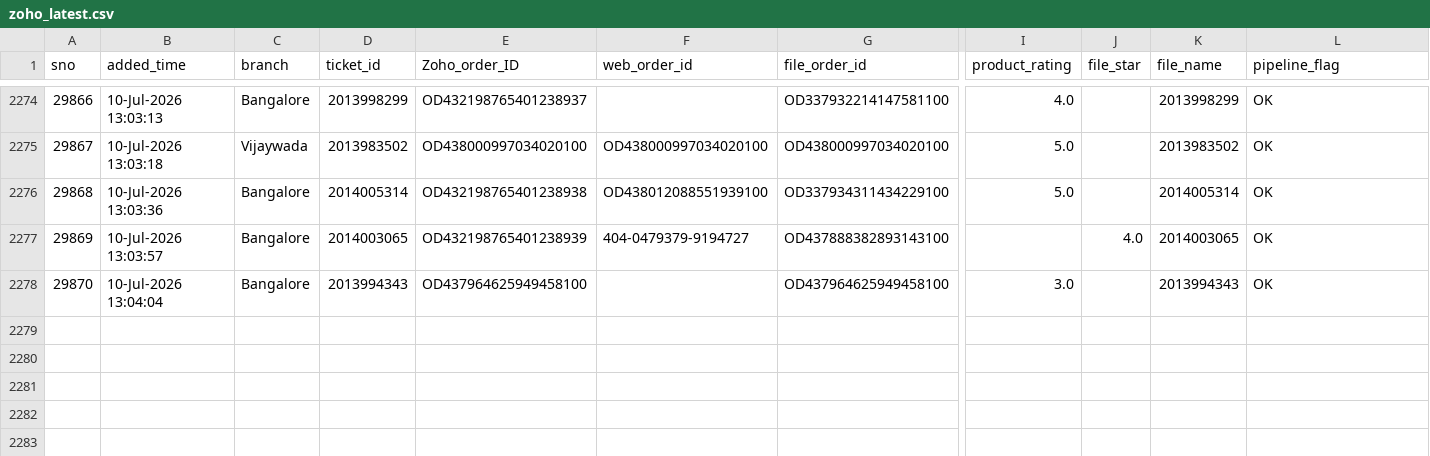
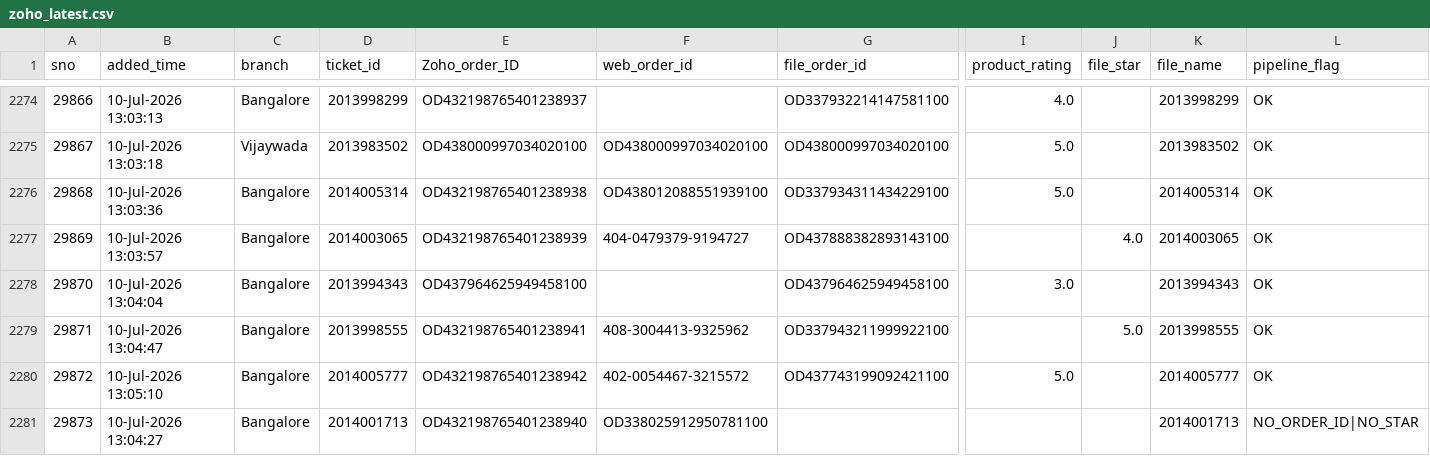
Before and after one commit to BobCantBuild/zoho-image-pipeline, a CSV file: data/zoho_latest.csv, drawn as a sheet; only a part is shown, gaps mark what is left out; rows hold the shown columns only; the diff names each change by its address in the sheet, - before the commit and + after, or states it on an @@ line.

Commit message:
auto: update dashboard data — 2280 records [2026-07-11 12:31]

```diff
--- a/data/zoho_latest.csv
+++ b/data/zoho_latest.csv
+row 2279: 29871 | 10-Jul-2026 13:04:47 | Bangalore | 2013998555 | OD432198765401238941 | 408-3004413-9325962 | OD337943211999922100 |  | 5.0 | 2013998555 | OK
+row 2280: 29872 | 10-Jul-2026 13:05:10 | Bangalore | 2014005777 | OD432198765401238942 | 402-0054467-3215572 | OD437743199092421100 | 5.0 |  | 2014005777 | OK
+row 2281: 29873 | 10-Jul-2026 13:04:27 | Bangalore | 2014001713 | OD432198765401238940 | OD338025912950781100 |  |  |  | 2014001713 | NO_ORDER_ID|NO_STAR
```
Also changed, not shown: 1 other file.
